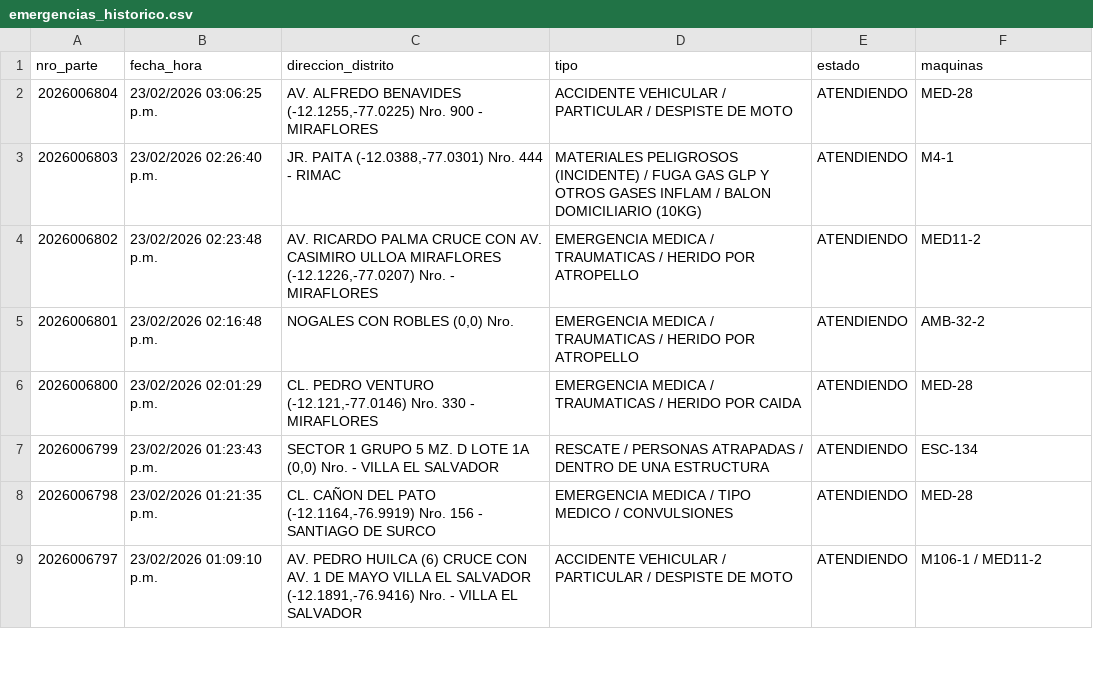
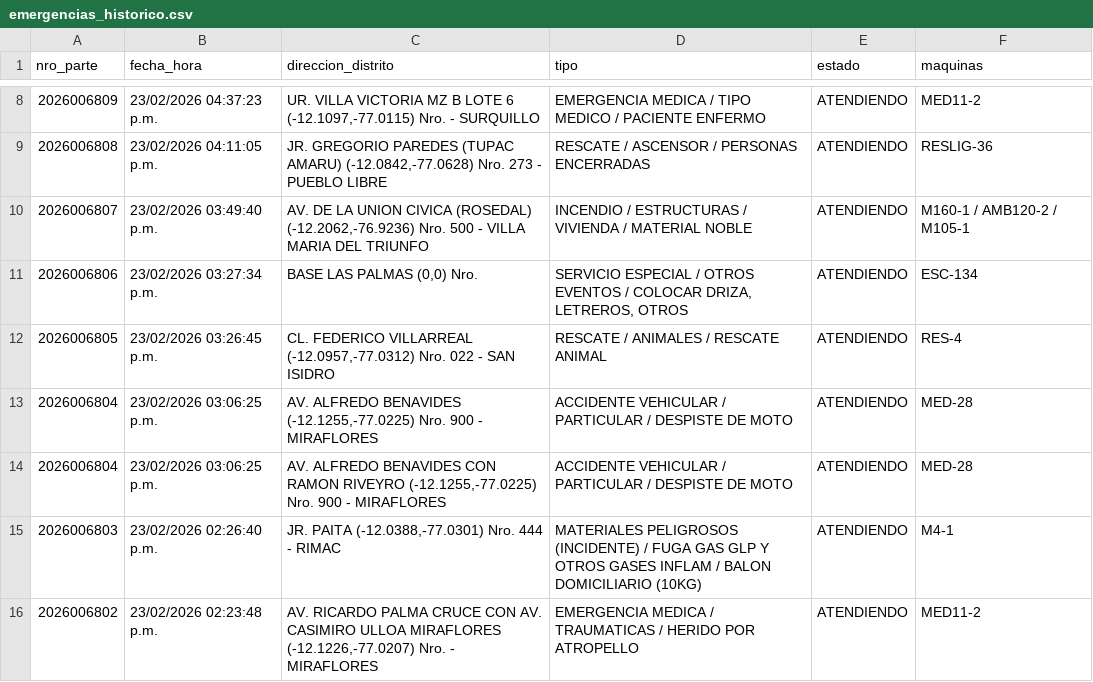
Before and after one commit to KenjiroMuriell/datamart_cgbvp, a CSV file: salida/emergencias_historico.csv, drawn as a sheet; only a part is shown, gaps mark what is left out; the shorter side is filled out with more unchanged rows; the diff covers the shown part only.

```diff
--- a/salida/emergencias_historico.csv
+++ b/salida/emergencias_historico.csv
@@ -2,2 +8,8 @@
+2026006809,23/02/2026 04:37:23 p.m.,"UR. VILLA VICTORIA MZ B LOTE 6     (-12.1097,-77.0115)  Nro.    - SURQUILLO",EMERGENCIA MEDICA / TIPO MEDICO / PACIENTE ENFERMO,ATENDIENDO,MED11-2
+2026006808,23/02/2026 04:11:05 p.m.,"JR. GREGORIO PAREDES (TUPAC AMARU)    (-12.0842,-77.0628)  Nro.  273  - PUEBLO LIBRE",RESCATE / ASCENSOR / PERSONAS ENCERRADAS,ATENDIENDO,RESLIG-36
+2026006807,23/02/2026 03:49:40 p.m.,"AV. DE LA UNION CIVICA (ROSEDAL)    (-12.2062,-76.9236)  Nro.  500  - VILLA MARIA DEL TRIUNFO",INCENDIO / ESTRUCTURAS / VIVIENDA / MATERIAL NOBLE,ATENDIENDO,M160-1 / AMB120-2 / M105-1
+2026006806,23/02/2026 03:27:34 p.m.,"BASE LAS PALMAS    (0,0)  Nro.","SERVICIO ESPECIAL / OTROS EVENTOS / COLOCAR DRIZA, LETREROS, OTROS",ATENDIENDO,ESC-134
+2026006805,23/02/2026 03:26:45 p.m.,"CL. FEDERICO VILLARREAL    (-12.0957,-77.0312)  Nro.  022  - SAN ISIDRO",RESCATE / ANIMALES / RESCATE ANIMAL,ATENDIENDO,RES-4
 2026006804,23/02/2026 03:06:25 p.m.,"AV. ALFREDO BENAVIDES    (-12.1255,-77.0225)  Nro.  900  - MIRAFLORES",ACCIDENTE VEHICULAR / PARTICULAR / DESPISTE DE MOTO,ATENDIENDO,MED-28
+2026006804,23/02/2026 03:06:25 p.m.,"AV. ALFREDO BENAVIDES CON RAMON RIVEYRO    (-12.1255,-77.0225)  Nro.  900  - MIRAFLORES",ACCIDENTE VEHICULAR / PARTICULAR / DESPISTE DE MOTO,ATENDIENDO,MED-28
 2026006803,23/02/2026 02:26:40 p.m.,"JR. PAITA    (-12.0388,-77.0301)  Nro.  444  - RIMAC",MATERIALES PELIGROSOS (INCIDENTE) / FUGA GAS GLP Y OTROS GASES INFLAM / BALON DOMICILIARIO (10KG),ATENDIENDO,M4-1
```
Also changed, not shown: 12 added rows elsewhere in this file.
